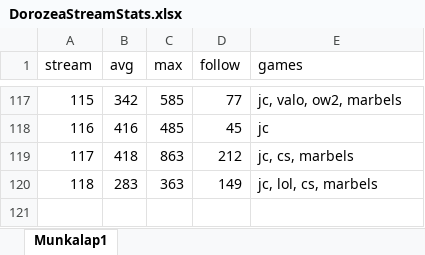
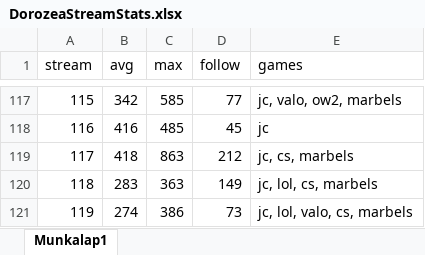
Before and after one commit to balintkardos/ChatlogDorozea, an Excel workbook: DorozeaStreamStats.xlsx, sheet Munkalap1, drawn as a sheet; only a part is shown, gaps mark what is left out; values as stored, in another font and other column widths than the file's, no borders; charts and pictures not drawn; the diff names each change by its address in the sheet, - before the commit and + after, or states it on an @@ line.

```diff
--- a/DorozeaStreamStats.xlsx (sheet Munkalap1)
+++ b/DorozeaStreamStats.xlsx (sheet Munkalap1)
+row 121: 119 | 274 | 386 | 73 | jc, lol, valo, cs, marbels
```
Also changed, not shown: 4 other files.
